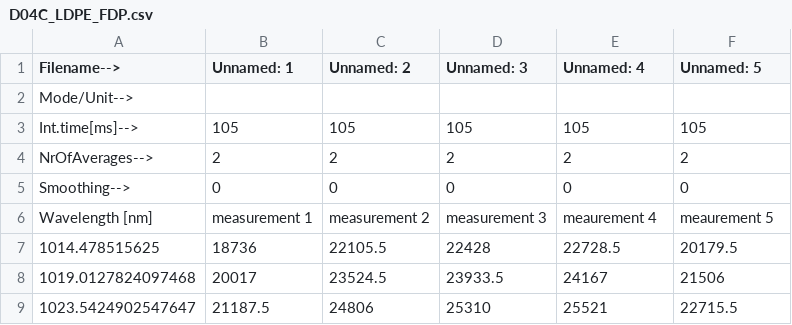
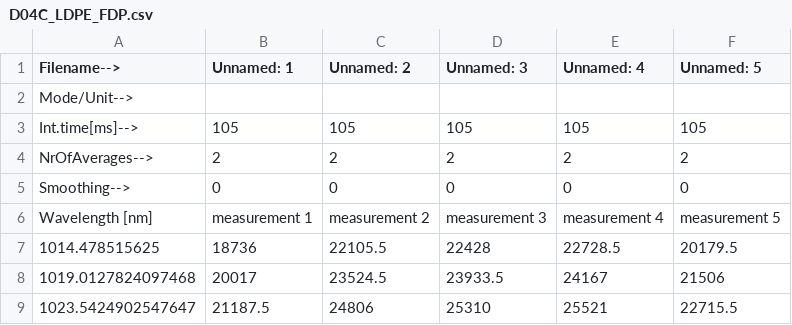
Before and after one commit to Plastic-Scanner/Data, a CSV file: data/20230302_avantes_spectrometer_third_dataset/D04C_LDPE_FDP.csv, drawn as a sheet; only a part is shown.

Commit message:
Correct spelling error

```diff
--- a/data/20230302_avantes_spectrometer_third_dataset/D04C_LDPE_FDP.csv
+++ b/data/20230302_avantes_spectrometer_third_dataset/D04C_LDPE_FDP.csv
@@ -5,3 +5,3 @@ NrOfAverages-->,2,2,2,2,2
 Smoothing-->,0,0,0,0,0
-Wavelength [nm],measurement 1,measurement 2,measurement 3,meaurement 4,meaurement 5
+Wavelength [nm],measurement 1,measurement 2,measurement 3,measurement 4,measurement 5
 1014.478515625,18736,22105.5,22428,22728.5,20179.5
```
